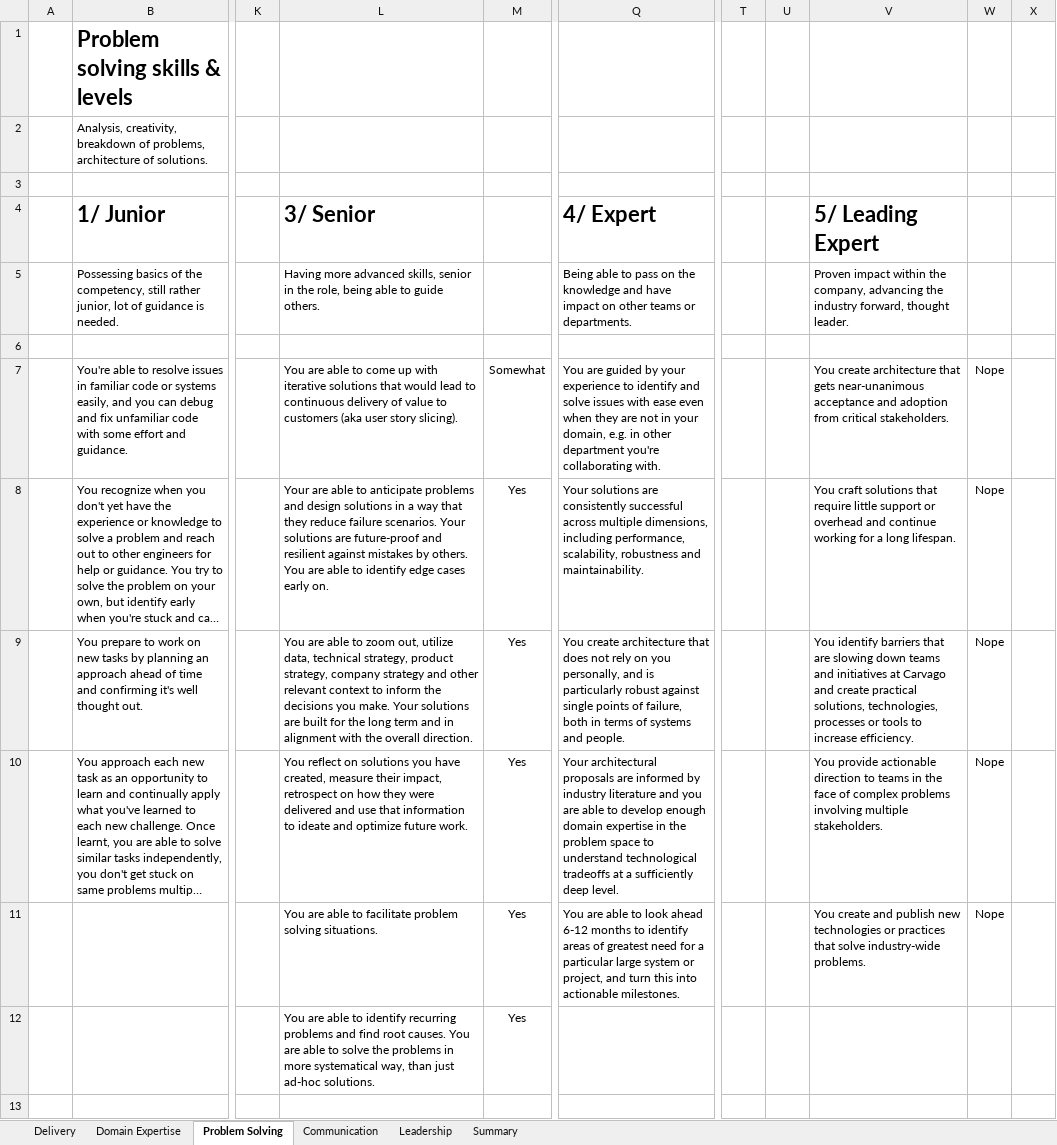
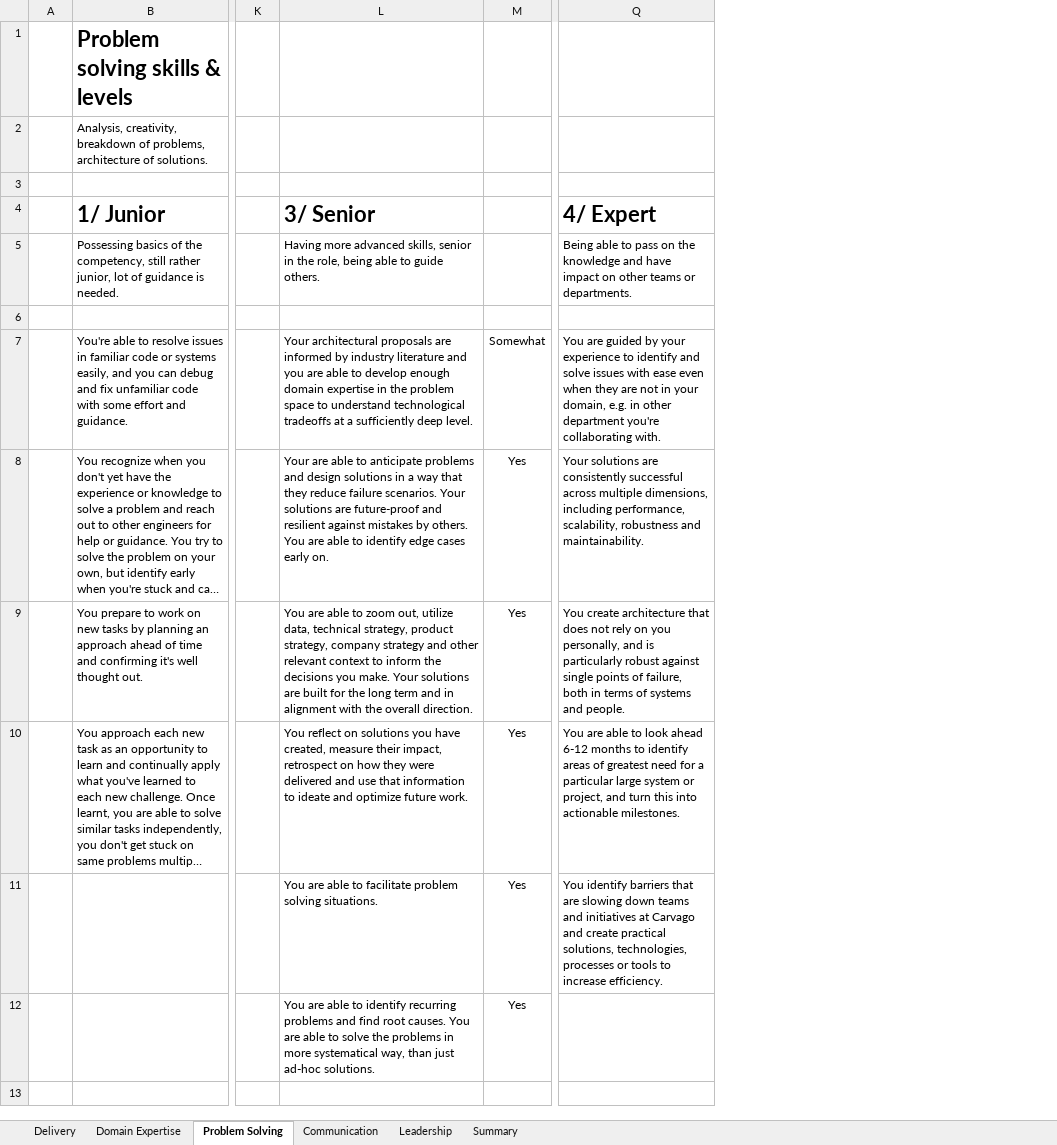
Before and after one commit to Carvago/career-framework, an Excel workbook: assessment-template.xlsx, sheet Problem Solving, drawn as a sheet; only a part is shown, gaps mark what is left out; long unchanged cells end in …; values as stored, in another font and other column widths than the file's, no borders; charts and pictures and conditional formats not drawn; the diff names each change by its address in the sheet, - before the commit and + after, or states it on an @@ line.

```diff
--- a/assessment-template.xlsx (sheet Problem Solving)
+++ b/assessment-template.xlsx (sheet Problem Solving)
-column T, empty
-column U, empty
-column V, rows 4-11: 5/ Leading Expert | Proven impact within the company, advancing the industry forward, thought leader. |  | You create architecture that gets near-unanimous acceptance and adoption from critical stakeholders. | You craft solutions that require little support or overhead and continue working for a long lifespan. | You identify barriers that are slowing down teams and initiatives at Carvago and create practical solutions, technologies, processes or tools to increase efficiency. | You provide actionable direction to teams in the face of complex problems involving multiple stakeholders. | You create and publish new technologies or practices that solve industry-wide problems.
-column W, rows 7-11: all Nope
-column X, rows 7-11: all 0
-L7: You are able to come up with iterative solutions that would lead to continuous delivery of value to customers (aka user story slicing).
+L7: Your architectural proposals are informed by industry literature and you are able to develop enough domain expertise in the problem space to understand technological tradeoffs at a sufficiently deep level.
-Q10: Your architectural proposals are informed by industry literature and you are able to develop enough domain expertise in the problem space to understand technological tradeoffs at a sufficiently deep level.
+Q10: You are able to look ahead 6-12 months to identify areas of greatest need for a particular large system or project, and turn this into actionable milestones.
-Q11: You are able to look ahead 6-12 months to identify areas of greatest need for a particular large system or project, and turn this into actionable milestones.
+Q11: You identify barriers that are slowing down teams and initiatives at Carvago and create practical solutions, technologies, processes or tools to increase efficiency.
```
Also changed, not shown: sheet Leadership, sheet Domain Expertise, sheet Communication, sheet Delivery, sheet Summary, formulas that keep their value, 2 other files.
